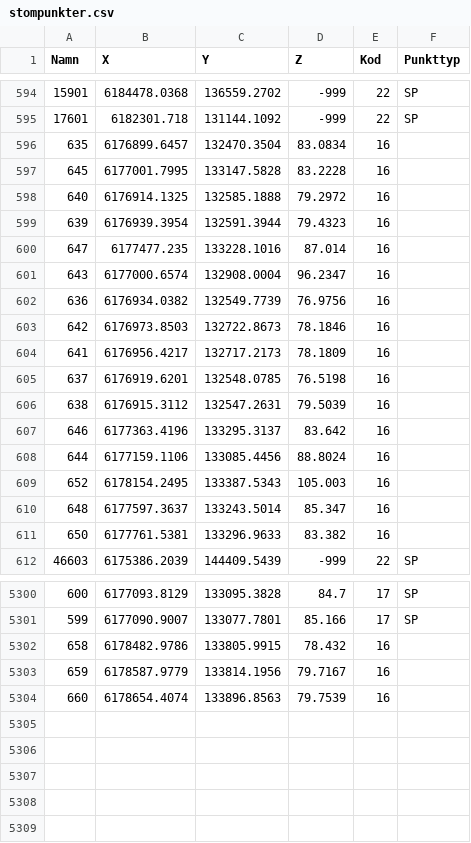
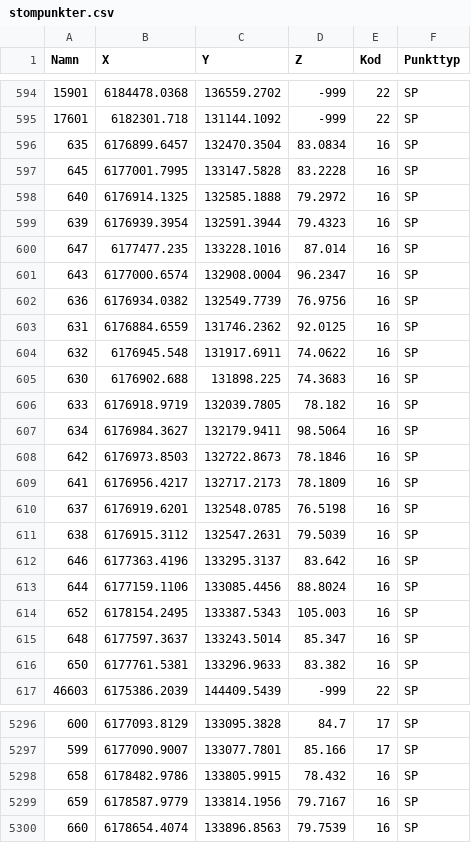
Before and after one commit to lundopendata/stompunkter, a CSV file: stompunkter.csv, drawn as a sheet; only a part is shown, gaps mark what is left out; addresses are those after the commit; the diff covers the shown part only; the diff names each change by its address in the sheet, - before the commit and + after, or states it on an @@ line.

```diff
--- a/stompunkter.csv
+++ b/stompunkter.csv
-F596:F602 (Punkttyp): (empty)
+F596:F602 (Punkttyp): SP
+row 603: 631 | 6176884.6559 | 131746.2362 | 92.0125 | 16 | SP
+row 604: 632 | 6176945.548 | 131917.6911 | 74.0622 | 16 | SP
+row 605: 630 | 6176902.688 | 131898.225 | 74.3683 | 16 | SP
+row 606: 633 | 6176918.9719 | 132039.7805 | 78.182 | 16 | SP
+row 607: 634 | 6176984.3627 | 132179.9411 | 98.5064 | 16 | SP
-F608:F616 (Punkttyp): (empty)
+F608:F616 (Punkttyp): SP
-F5298:F5300 (Punkttyp): (empty)
+F5298:F5300 (Punkttyp): SP
```
Also changed, not shown: 9 removed rows and 33 edited cells elsewhere in this file.
